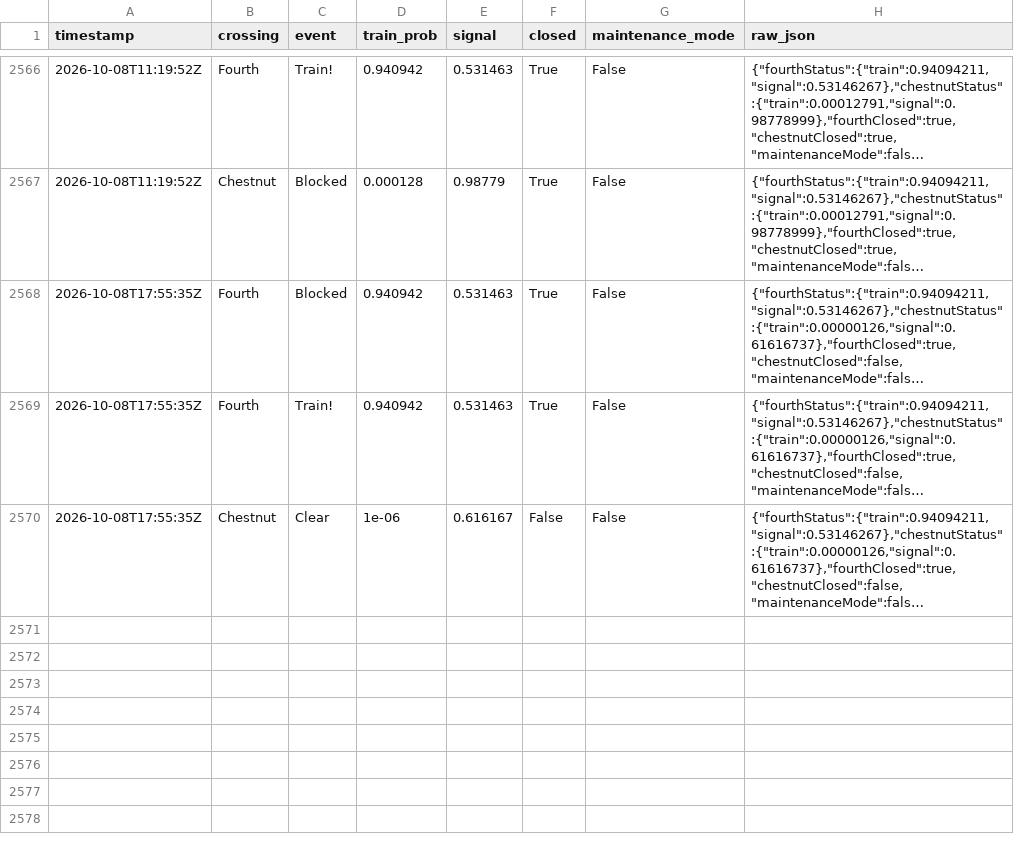
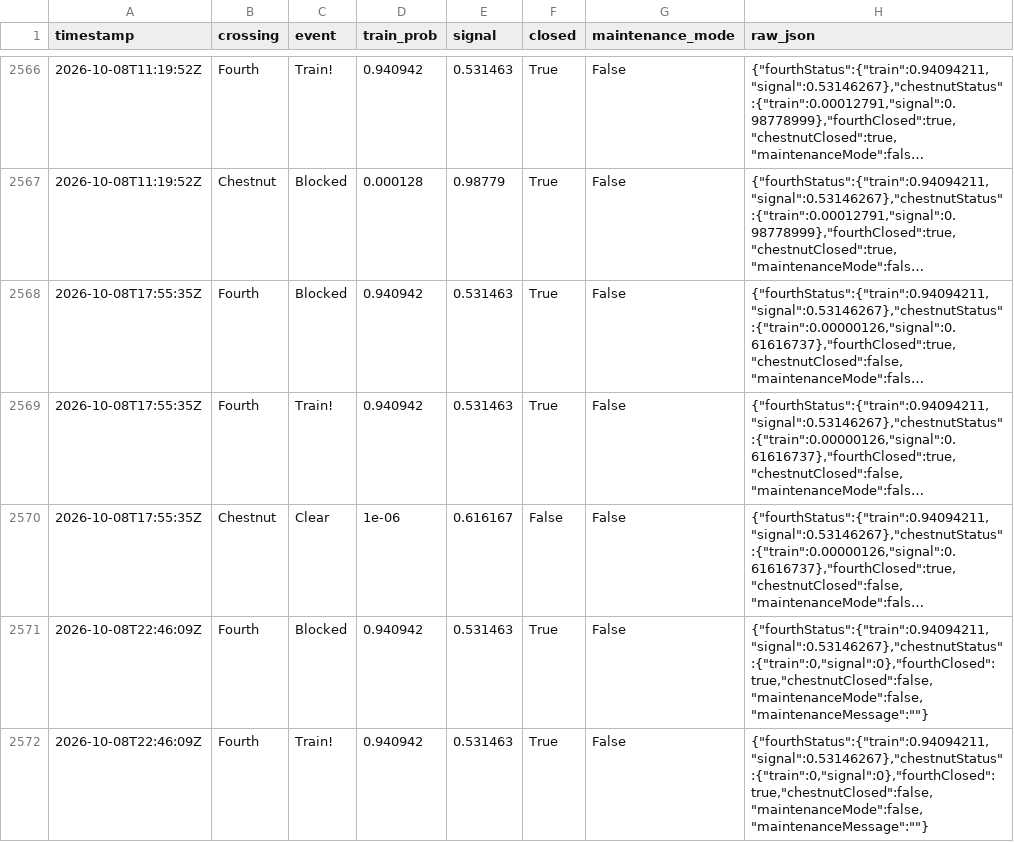
Before and after one commit to sdossey/train-blocker-tracker, a CSV file: train_history.csv, drawn as a sheet; only a part is shown, gaps mark what is left out; long unchanged cells end in …; the diff names each change by its address in the sheet, - before the commit and + after, or states it on an @@ line.

```diff
--- a/train_history.csv
+++ b/train_history.csv
+row 2571: 2026-10-08T22:46:09Z | Fourth | Blocked | 0.940942 | 0.531463 | True | False | {"fourthStatus":{"train":0.94094211,"signal":0.53146267},"chestnutStatus":{"train":0,"signal":0},"fourthClosed":true,"chestnutClosed":false,"maintenanceMode":false,"maintenanceMessage":""}
+row 2572: 2026-10-08T22:46:09Z | Fourth | Train! | 0.940942 | 0.531463 | True | False | {"fourthStatus":{"train":0.94094211,"signal":0.53146267},"chestnutStatus":{"train":0,"signal":0},"fourthClosed":true,"chestnutClosed":false,"maintenanceMode":false,"maintenanceMessage":""}
```
